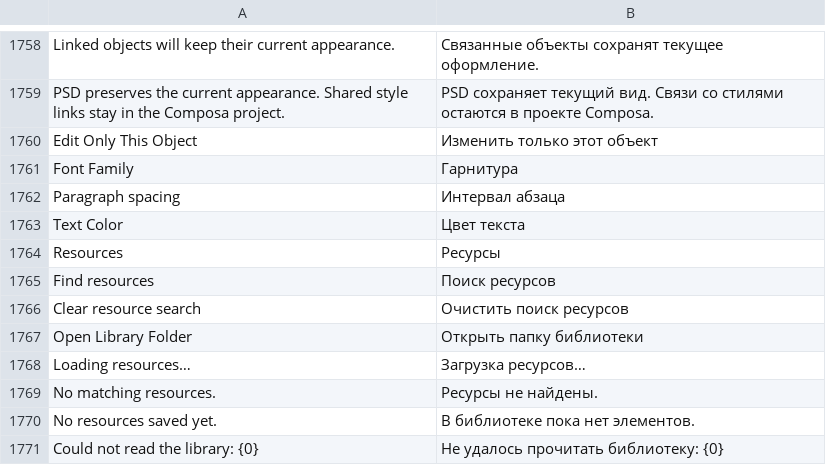
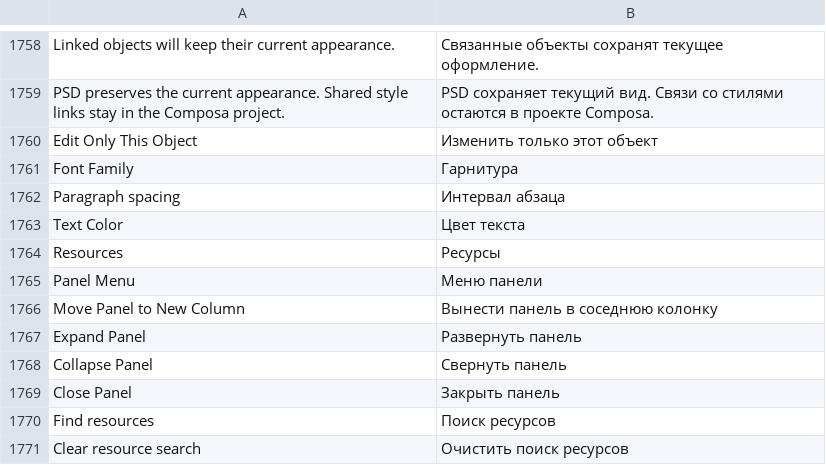
Before and after one commit to alvasafin-art/Composa, a TSV file: src/Composa.App/Localization/ru.tsv, drawn as a sheet; only a part is shown, gaps mark what is left out; the shorter side is filled out with more unchanged rows; the diff names each change by its address in the sheet, - before the commit and + after, or states it on an @@ line.

```diff
--- a/src/Composa.App/Localization/ru.tsv
+++ b/src/Composa.App/Localization/ru.tsv
+row 1765: Panel Menu | Меню панели
+row 1766: Move Panel to New Column | Вынести панель в соседнюю колонку
+row 1767: Expand Panel | Развернуть панель
+row 1768: Collapse Panel | Свернуть панель
+row 1769: Close Panel | Закрыть панель
```
Also changed, not shown: 17 other files.
